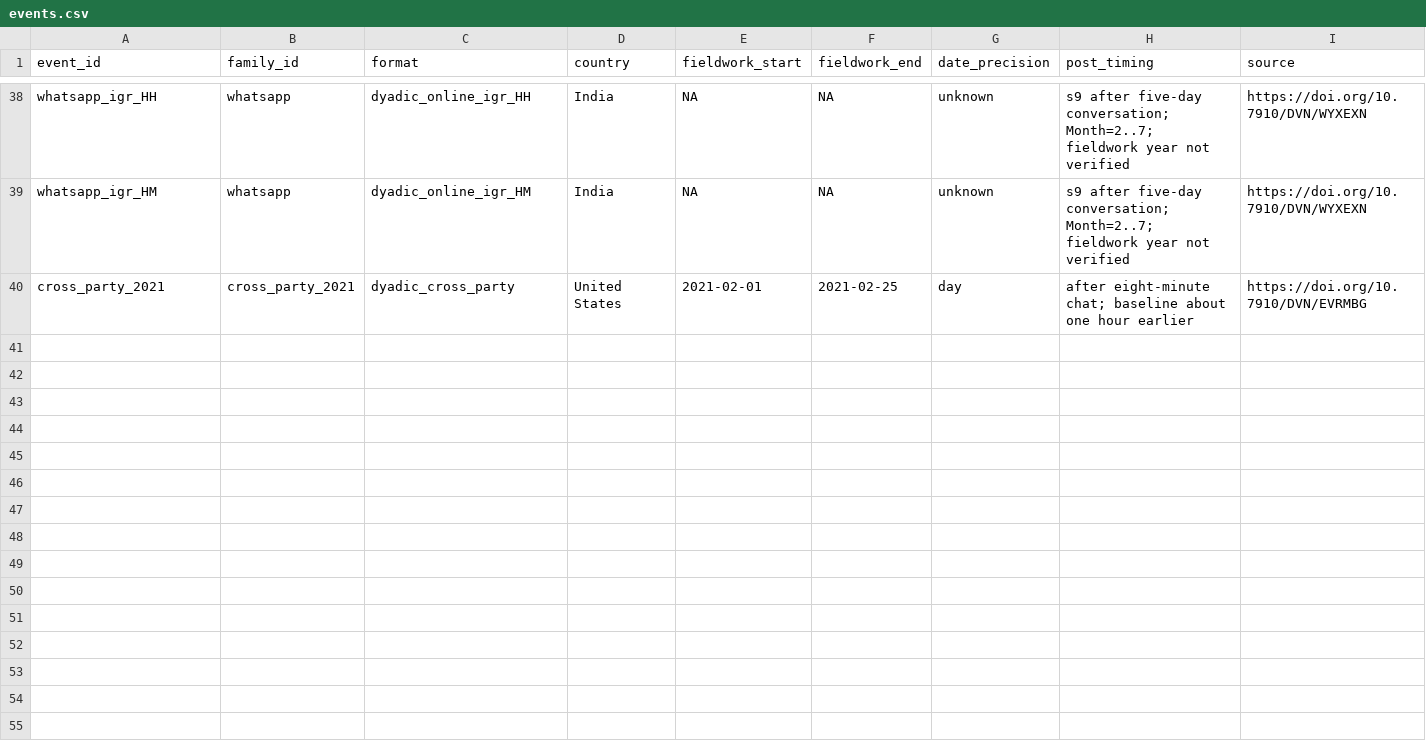
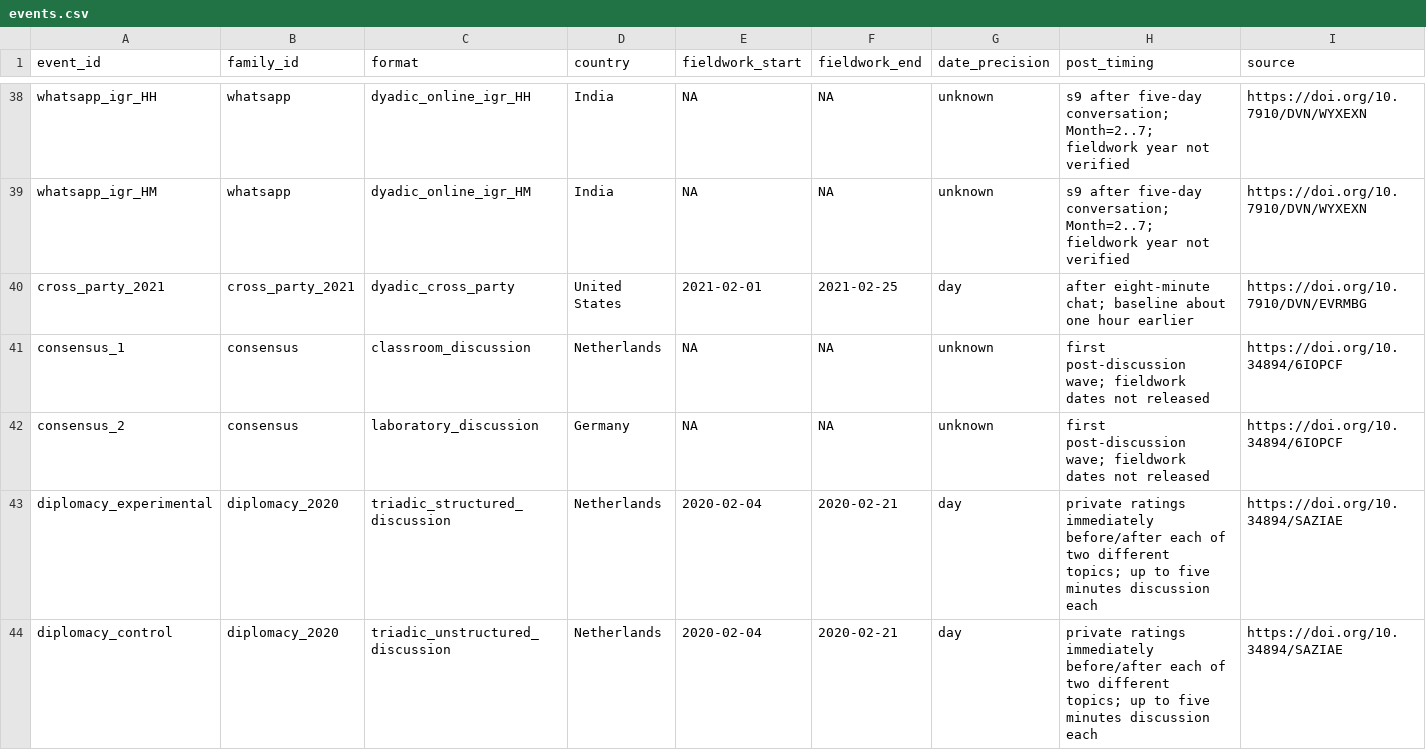
Before and after one commit to soodoku/distortions, a CSV file: oos_replication/events.csv, drawn as a sheet; only a part is shown, gaps mark what is left out; rows hold the shown columns only; the diff names each change by its address in the sheet, - before the commit and + after, or states it on an @@ line.

```diff
--- a/oos_replication/events.csv
+++ b/oos_replication/events.csv
+row 41: consensus_1 | consensus | classroom_discussion | Netherlands | NA | NA | unknown | first post-discussion wave; fieldwork dates not released | https://doi.org/10.34894/6IOPCF
+row 42: consensus_2 | consensus | laboratory_discussion | Germany | NA | NA | unknown | first post-discussion wave; fieldwork dates not released | https://doi.org/10.34894/6IOPCF
+row 43: diplomacy_experimental | diplomacy_2020 | triadic_structured_discussion | Netherlands | 2020-02-04 | 2020-02-21 | day | private ratings immediately before/after each of two different topics; up to five minutes discussion each | https://doi.org/10.34894/SAZIAE
+row 44: diplomacy_control | diplomacy_2020 | triadic_unstructured_discussion | Netherlands | 2020-02-04 | 2020-02-21 | day | private ratings immediately before/after each of two different topics; up to five minutes discussion each | https://doi.org/10.34894/SAZIAE
```
Also changed, not shown: oos_replication/files.csv, oos_replication/items.csv, 3 other files.
